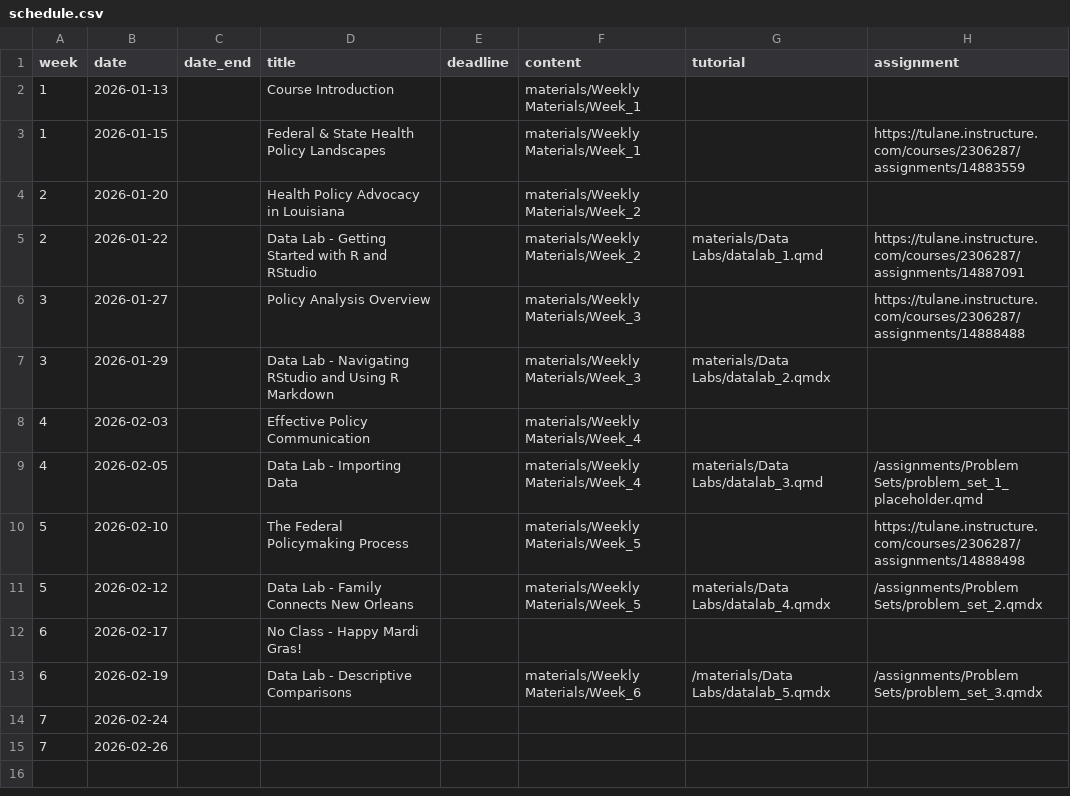
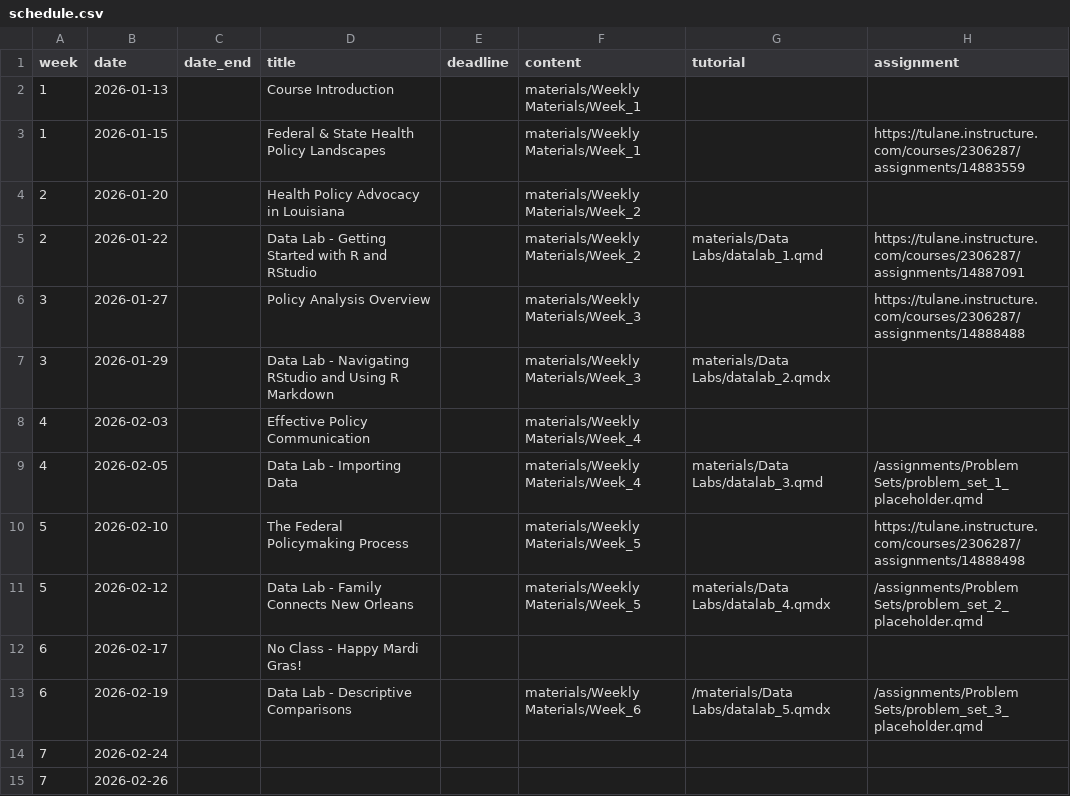
Before and after one commit to k-callison/hpam7660-sp24, a CSV file: data/schedule.csv, drawn as a sheet.

Commit message:
Added placeholders

```diff
--- a/data/schedule.csv
+++ b/data/schedule.csv
@@ -10,5 +10,5 @@ week,date,date_end,title,deadline,content,tutorial,assignment
 5,2026-02-10,,The Federal Policymaking Process,,"materials/Weekly Materials/Week_5",,https://tulane.instructure.com/courses/2306287/assignments/14888498
-5,2026-02-12,,Data Lab - Family Connects New Orleans,,"materials/Weekly Materials/Week_5","materials/Data Labs/datalab_4.qmdx","/assignments/Problem Sets/problem_set_2.qmdx"
+5,2026-02-12,,Data Lab - Family Connects New Orleans,,"materials/Weekly Materials/Week_5","materials/Data Labs/datalab_4.qmdx","/assignments/Problem Sets/problem_set_2_placeholder.qmd"
 6,2026-02-17,,No Class - Happy Mardi Gras!,,,,
-6,2026-02-19,,Data Lab - Descriptive Comparisons,,"materials/Weekly Materials/Week_6","/materials/Data Labs/datalab_5.qmdx","/assignments/Problem Sets/problem_set_3.qmdx"
+6,2026-02-19,,Data Lab - Descriptive Comparisons,,"materials/Weekly Materials/Week_6","/materials/Data Labs/datalab_5.qmdx","/assignments/Problem Sets/problem_set_3_placeholder.qmd"
 7,2026-02-24,,
```
Also changed, not shown: 2 other files.
